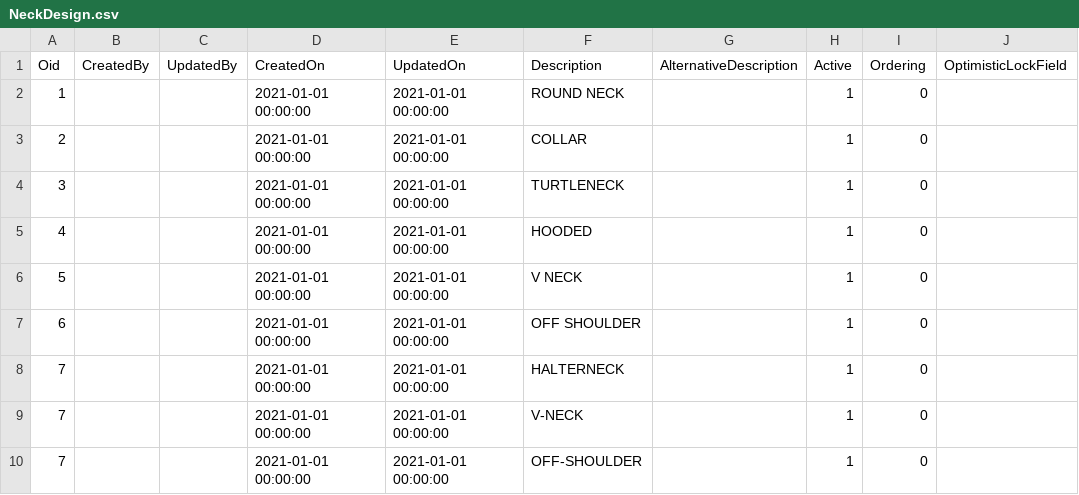
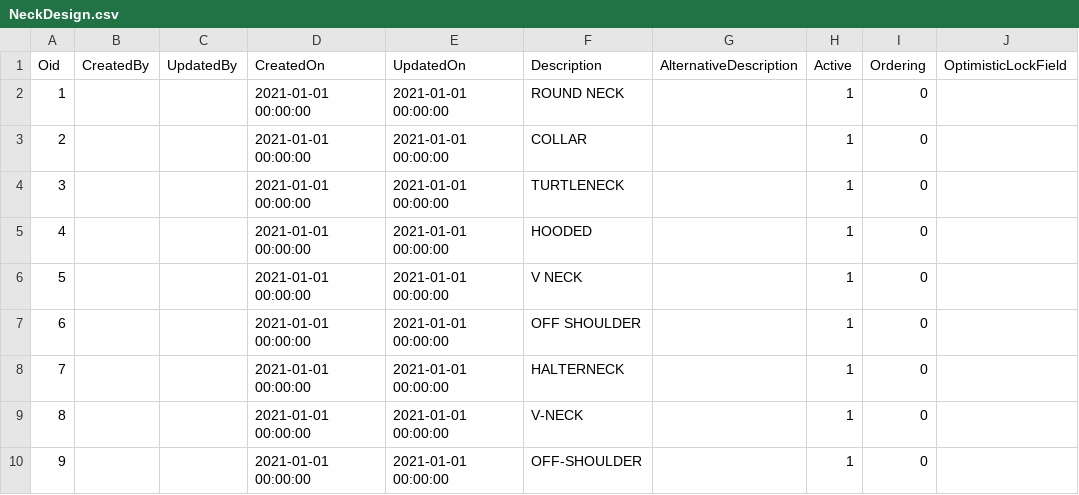
Before and after one commit to i-Dare/Science4Fashion_ref, a CSV file: resources/db_init/NeckDesign.csv, drawn as a sheet.

```diff
--- a/resources/db_init/NeckDesign.csv
+++ b/resources/db_init/NeckDesign.csv
@@ -8,3 +8,3 @@
 7,,,2021-01-01 00:00:00,2021-01-01 00:00:00,HALTERNECK,,1,0,
-7,,,2021-01-01 00:00:00,2021-01-01 00:00:00,V-NECK,,1,0,
-7,,,2021-01-01 00:00:00,2021-01-01 00:00:00,OFF-SHOULDER,,1,0,
+8,,,2021-01-01 00:00:00,2021-01-01 00:00:00,V-NECK,,1,0,
+9,,,2021-01-01 00:00:00,2021-01-01 00:00:00,OFF-SHOULDER,,1,0,
```
Also changed, not shown: resources/db_init/CollarDesign.csv, 1 other file.
